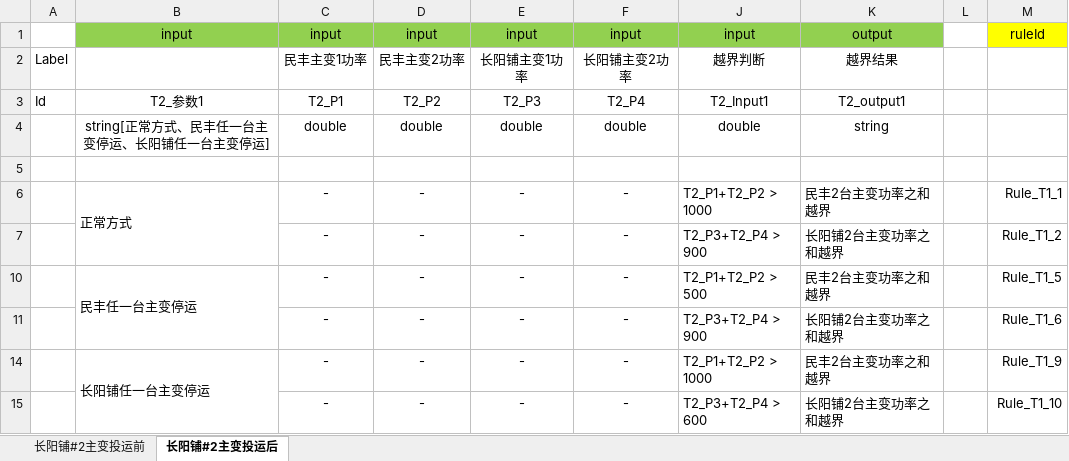
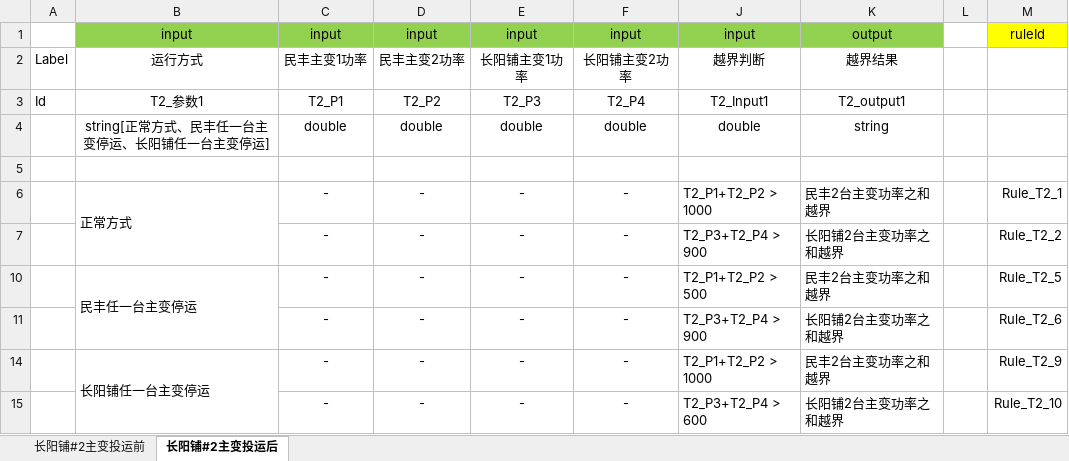
Before and after one commit to luzhengyu1990/DispatchingRule, an Excel workbook: dmn.tool/docs/DMN_mike.xlsx, sheet 长阳铺#2主变投运后, drawn as a sheet; values as stored, in another font and other column widths than the file's, no borders; the diff names each change by its address in the sheet, - before the commit and + after, or states it on an @@ line.

Commit message:
update t2 rule name

```diff
--- a/dmn.tool/docs/DMN_mike.xlsx (sheet 长阳铺#2主变投运后)
+++ b/dmn.tool/docs/DMN_mike.xlsx (sheet 长阳铺#2主变投运后)
-B2: (empty)
+B2: 运行方式
-M6: Rule_T1_1
+M6: Rule_T2_1
-M7: Rule_T1_2
+M7: Rule_T2_2
-M10: Rule_T1_5
+M10: Rule_T2_5
-M11: Rule_T1_6
+M11: Rule_T2_6
-M14: Rule_T1_9
+M14: Rule_T2_9
-M15: Rule_T1_10
+M15: Rule_T2_10
```
Also changed, not shown: sheet 长阳铺#2主变投运前, hidden cells.
